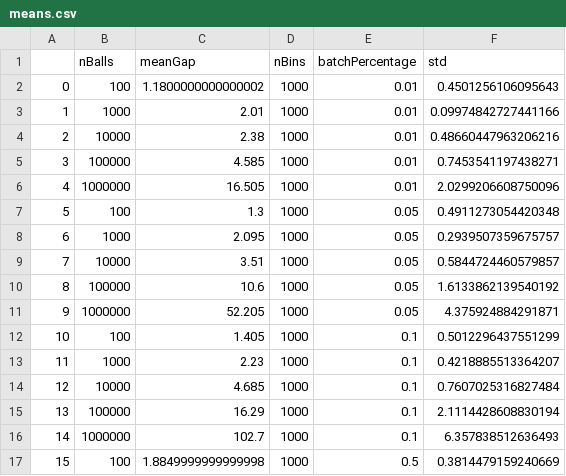
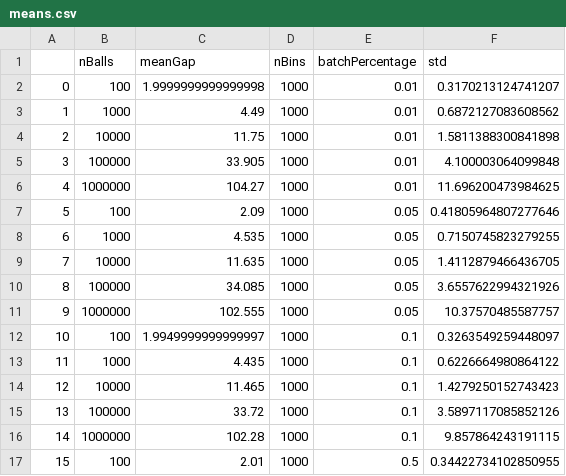
Before and after one commit to AleexHrB/RA-MIRI, a CSV file: lab1/batchedExperiments/oneChoiceThousandBins/means.csv, drawn as a sheet; only a part is shown; the diff covers the shown part only.

```diff
--- a/lab1/batchedExperiments/oneChoiceThousandBins/means.csv
+++ b/lab1/batchedExperiments/oneChoiceThousandBins/means.csv
@@ -1,17 +1,17 @@
 ,nBalls,meanGap,nBins,batchPercentage,std
-0,100,1.1800000000000002,1000,0.01,0.4501256106095643
-1,1000,2.01,1000,0.01,0.09974842727441166
-2,10000,2.38,1000,0.01,0.48660447963206216
-3,100000,4.585,1000,0.01,0.7453541197438271
-4,1000000,16.505,1000,0.01,2.0299206608750096
-5,100,1.3,1000,0.05,0.4911273054420348
-6,1000,2.095,1000,0.05,0.2939507359675757
-7,10000,3.51,1000,0.05,0.5844724460579857
-8,100000,10.6,1000,0.05,1.6133862139540192
-9,1000000,52.205,1000,0.05,4.375924884291871
-10,100,1.405,1000,0.1,0.5012296437551299
-11,1000,2.23,1000,0.1,0.4218885513364207
-12,10000,4.685,1000,0.1,0.7607025316827484
-13,100000,16.29,1000,0.1,2.1114428608830194
-14,1000000,102.7,1000,0.1,6.357838512636493
-15,100,1.8849999999999998,1000,0.5,0.3814479159240669
+0,100,1.9999999999999998,1000,0.01,0.3170213124741207
+1,1000,4.49,1000,0.01,0.6872127083608562
+2,10000,11.75,1000,0.01,1.5811388300841898
+3,100000,33.905,1000,0.01,4.100003064099848
+4,1000000,104.27,1000,0.01,11.696200473984625
+5,100,2.09,1000,0.05,0.41805964807277646
+6,1000,4.535,1000,0.05,0.7150745823279255
+7,10000,11.635,1000,0.05,1.4112879466436705
+8,100000,34.085,1000,0.05,3.6557622994321926
+9,1000000,102.555,1000,0.05,10.37570485587757
+10,100,1.9949999999999997,1000,0.1,0.3263549259448097
+11,1000,4.435,1000,0.1,0.6226664980864122
+12,10000,11.465,1000,0.1,1.4279250152743423
+13,100000,33.72,1000,0.1,3.5897117085852126
+14,1000000,102.28,1000,0.1,9.857864243191115
+15,100,2.01,1000,0.5,0.34422734102850955
```
Also changed, not shown: 17 edited cells elsewhere in this file, lab1/batchedExperiments/oneChoiceHundredBins/means.csv, lab1/batchedExperiments/oneChoiceTenThousandBins/means.csv, 3 other files.
